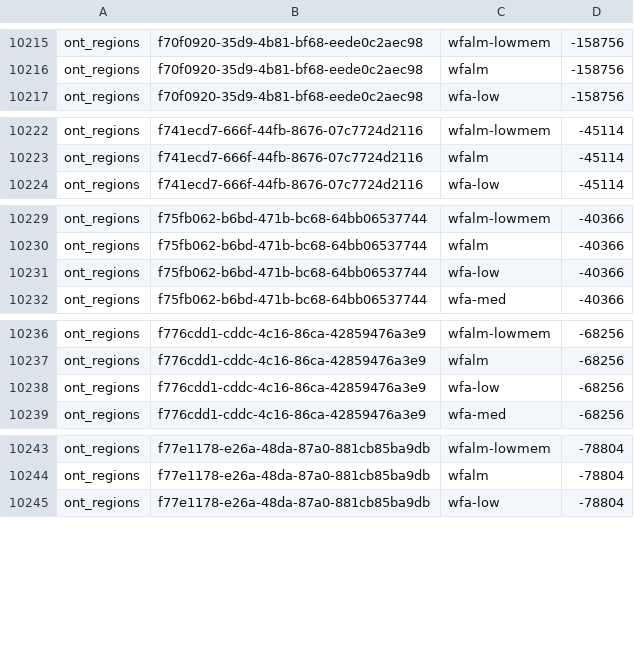
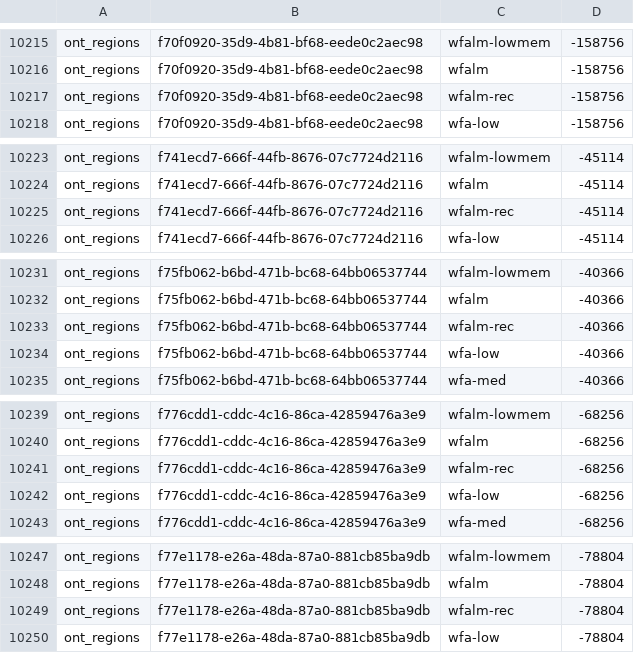
Before and after one commit to smarco/BiWFA-paper, a TSV file: evaluation/data/scores_all.tsv, drawn as a sheet; only a part is shown, gaps mark what is left out; the diff covers the shown part only; the diff names each change by its address in the sheet, - before the commit and + after, or states it on an @@ line.

```diff
--- a/evaluation/data/scores_all.tsv
+++ b/evaluation/data/scores_all.tsv
+row 10217: ont_regions | f70f0920-35d9-4b81-bf68-eede0c2aec98 | wfalm-rec | -158756
+row 10225: ont_regions | f741ecd7-666f-44fb-8676-07c7724d2116 | wfalm-rec | -45114
+row 10233: ont_regions | f75fb062-b6bd-471b-bc68-64bb06537744 | wfalm-rec | -40366
+row 10241: ont_regions | f776cdd1-cddc-4c16-86ca-42859476a3e9 | wfalm-rec | -68256
+row 10249: ont_regions | f77e1178-e26a-48da-87a0-881cb85ba9db | wfalm-rec | -78804
```
Also changed, not shown: 45 added rows elsewhere in this file, 2 other files.
